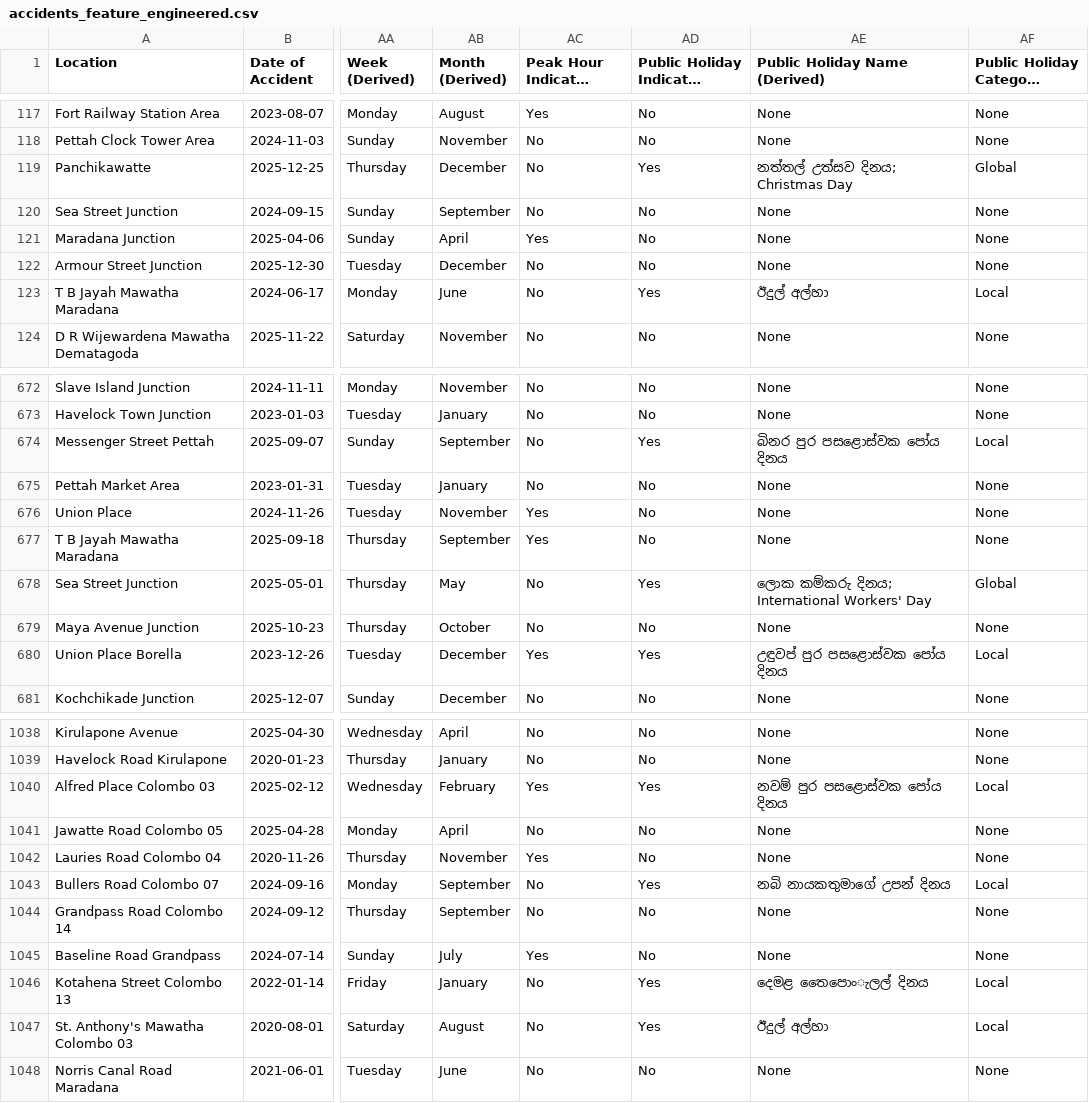
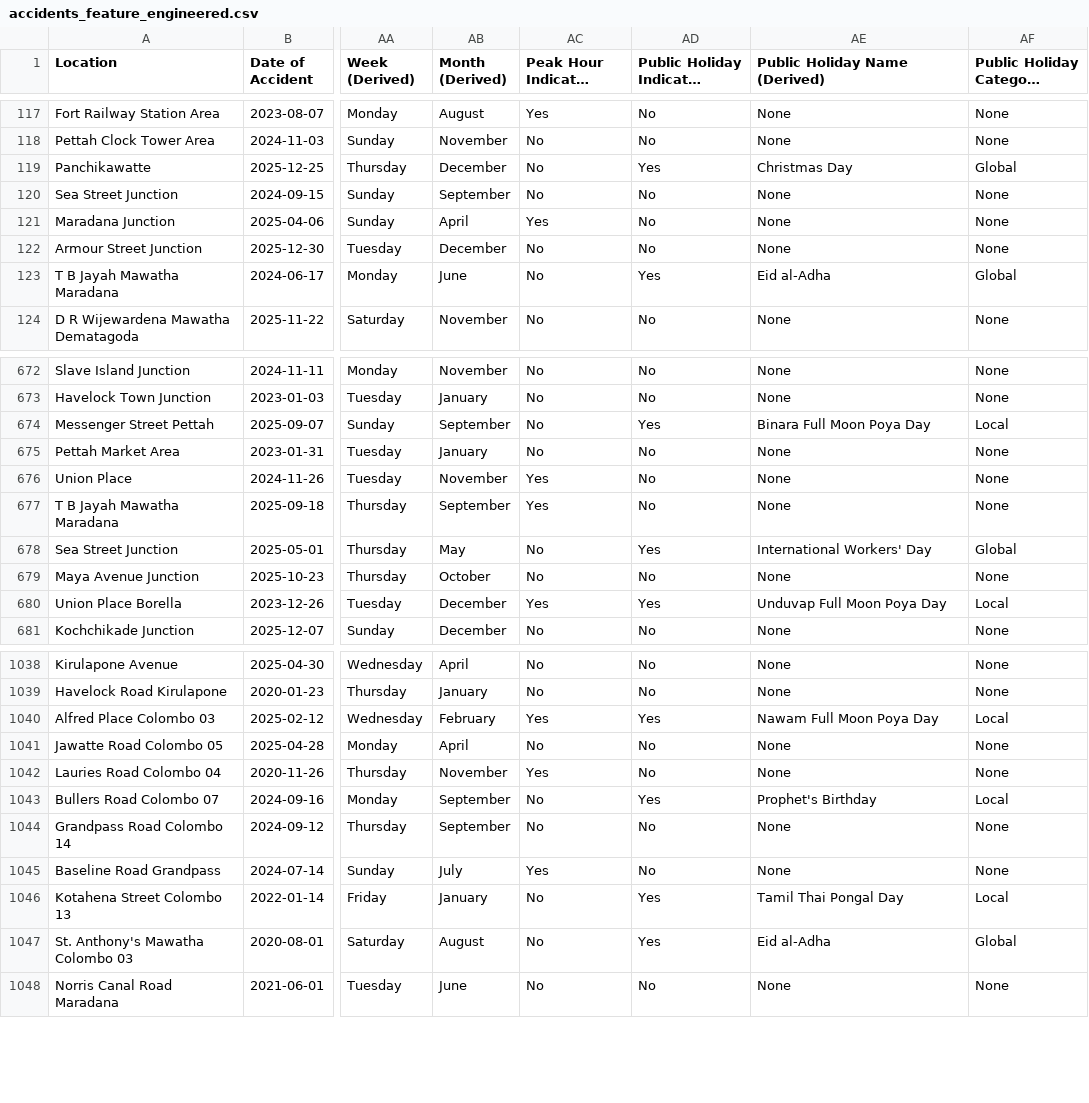
Before and after one commit to NesaraRahal/XAI-Based-Traffic-Accident-Hotspot-and-Severity-Prediction, a CSV file: traffic-accident-research/data/processed/accidents_feature_engineered.csv, drawn as a sheet; only a part is shown, gaps mark what is left out; long unchanged cells end in …; the diff covers the shown part only; the diff names each change by its address in the sheet, - before the commit and + after, or states it on an @@ line.

Commit message:
weather data integration with relvant feature engineering

```diff
--- a/traffic-accident-research/data/processed/accidents_feature_engineered.csv
+++ b/traffic-accident-research/data/processed/accidents_feature_engineered.csv
-AE119 (Public Holiday Name (Derived)): නත්තල් උත්සව දිනය; Christmas Day
+AE119 (Public Holiday Name (Derived)): Christmas Day
-AE123 (Public Holiday Name (Derived)): ඊදුල් අල්හා
+AE123 (Public Holiday Name (Derived)): Eid al-Adha
-AF123: Local
+AF123: Global
-AE674 (Public Holiday Name (Derived)): බිනර පුර පසළොස්වක පෝය දිනය
+AE674 (Public Holiday Name (Derived)): Binara Full Moon Poya Day
-AE678 (Public Holiday Name (Derived)): ලොක කම්කරු දිනය; International Workers' Day
+AE678 (Public Holiday Name (Derived)): International Workers' Day
-AE680 (Public Holiday Name (Derived)): උඳුවප් පුර පසළොස්වක පෝය දිනය
+AE680 (Public Holiday Name (Derived)): Unduvap Full Moon Poya Day
-AE1040 (Public Holiday Name (Derived)): නවම් පුර පසළොස්වක පෝය දිනය
+AE1040 (Public Holiday Name (Derived)): Nawam Full Moon Poya Day
-AE1043 (Public Holiday Name (Derived)): නබි නායකතුමාගේ උපන් දිනය
+AE1043 (Public Holiday Name (Derived)): Prophet's Birthday
-AE1046 (Public Holiday Name (Derived)): දෙමළ තෛපොංැලල් දිනය
+AE1046 (Public Holiday Name (Derived)): Tamil Thai Pongal Day
-AE1047 (Public Holiday Name (Derived)): ඊදුල් අල්හා
+AE1047 (Public Holiday Name (Derived)): Eid al-Adha
-AF1047: Local
+AF1047: Global
```
Also changed, not shown: 92 edited cells elsewhere in this file, 1 other file.
